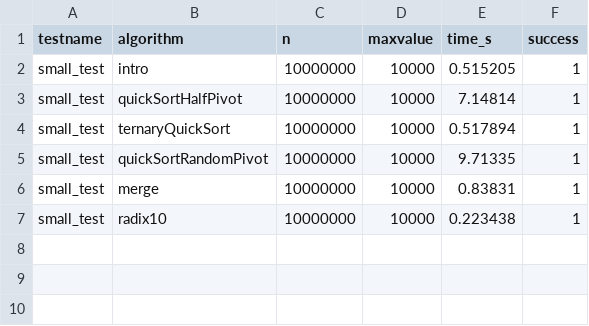
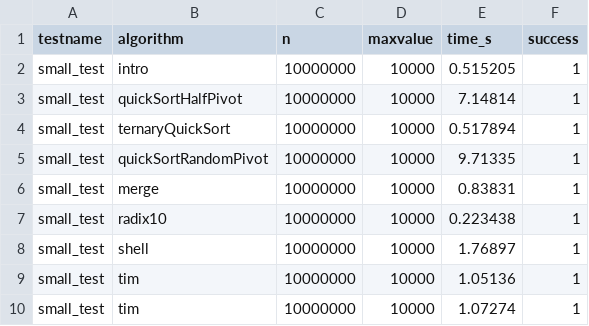
Before and after one commit to voaidesr/sorting-algorithms-comparison, a CSV file: results.csv, drawn as a sheet; the diff names each change by its address in the sheet, - before the commit and + after, or states it on an @@ line.

```diff
--- a/results.csv
+++ b/results.csv
+row 8: small_test | shell | 10000000 | 10000 | 1.76897 | 1
+row 9: small_test | tim | 10000000 | 10000 | 1.05136 | 1
+row 10: small_test | tim | 10000000 | 10000 | 1.07274 | 1
```
Also changed, not shown: 6 other files.
